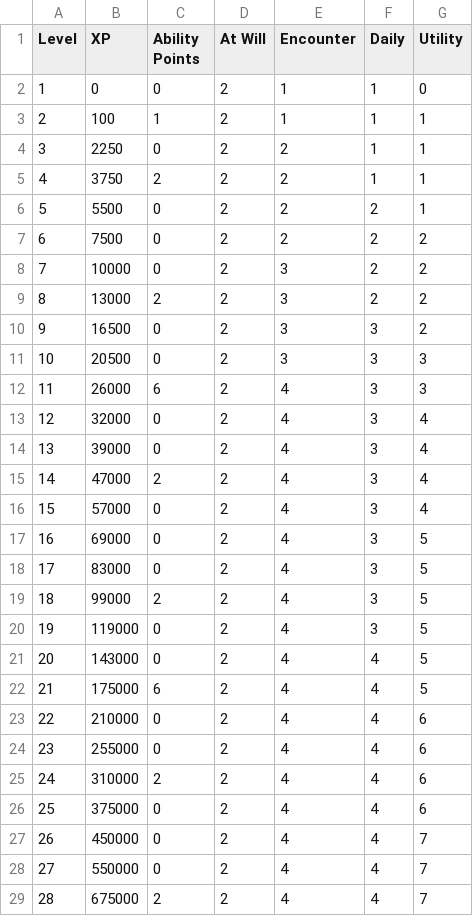
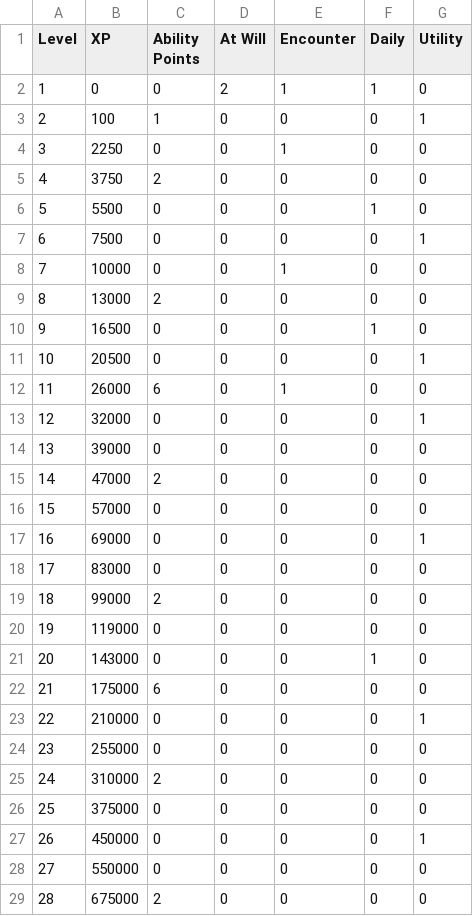
Before and after one commit to kwoolter/roguelike, a CSV file: roguelike/model/data/levels.csv, drawn as a sheet; only a part is shown; the diff covers the shown part only.

Commit message:
working on caps for at will, encounter, etc.

```diff
--- a/roguelike/model/data/levels.csv
+++ b/roguelike/model/data/levels.csv
@@ -2,28 +2,28 @@
 1,0,0,2,1,1,0
-2,100,1,2,1,1,1
-3,2250,0,2,2,1,1
-4,3750,2,2,2,1,1
-5,5500,0,2,2,2,1
-6,7500,0,2,2,2,2
-7,10000,0,2,3,2,2
-8,13000,2,2,3,2,2
-9,16500,0,2,3,3,2
-10,20500,0,2,3,3,3
-11,26000,6,2,4,3,3
-12,32000,0,2,4,3,4
-13,39000,0,2,4,3,4
-14,47000,2,2,4,3,4
-15,57000,0,2,4,3,4
-16,69000,0,2,4,3,5
-17,83000,0,2,4,3,5
-18,99000,2,2,4,3,5
-19,119000,0,2,4,3,5
-20,143000,0,2,4,4,5
-21,175000,6,2,4,4,5
-22,210000,0,2,4,4,6
-23,255000,0,2,4,4,6
-24,310000,2,2,4,4,6
-25,375000,0,2,4,4,6
-26,450000,0,2,4,4,7
-27,550000,0,2,4,4,7
-28,675000,2,2,4,4,7
+2,100,1,0,0,0,1
+3,2250,0,0,1,0,0
+4,3750,2,0,0,0,0
+5,5500,0,0,0,1,0
+6,7500,0,0,0,0,1
+7,10000,0,0,1,0,0
+8,13000,2,0,0,0,0
+9,16500,0,0,0,1,0
+10,20500,0,0,0,0,1
+11,26000,6,0,1,0,0
+12,32000,0,0,0,0,1
+13,39000,0,0,0,0,0
+14,47000,2,0,0,0,0
+15,57000,0,0,0,0,0
+16,69000,0,0,0,0,1
+17,83000,0,0,0,0,0
+18,99000,2,0,0,0,0
+19,119000,0,0,0,0,0
+20,143000,0,0,0,1,0
+21,175000,6,0,0,0,0
+22,210000,0,0,0,0,1
+23,255000,0,0,0,0,0
+24,310000,2,0,0,0,0
+25,375000,0,0,0,0,0
+26,450000,0,0,0,0,1
+27,550000,0,0,0,0,0
+28,675000,2,0,0,0,0
```
Also changed, not shown: 8 edited cells elsewhere in this file, 1 other file.
